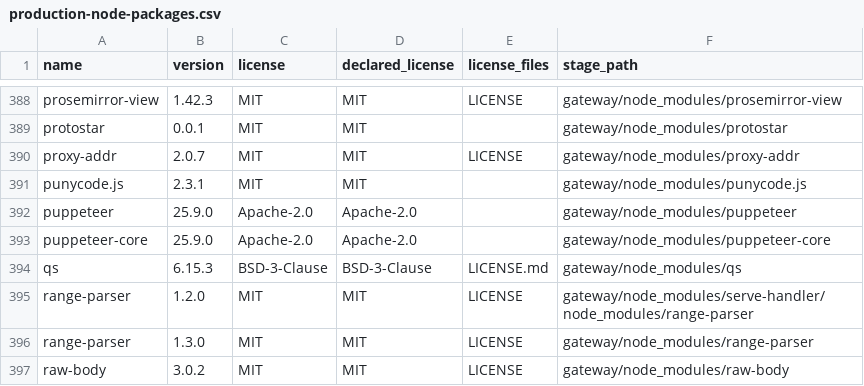
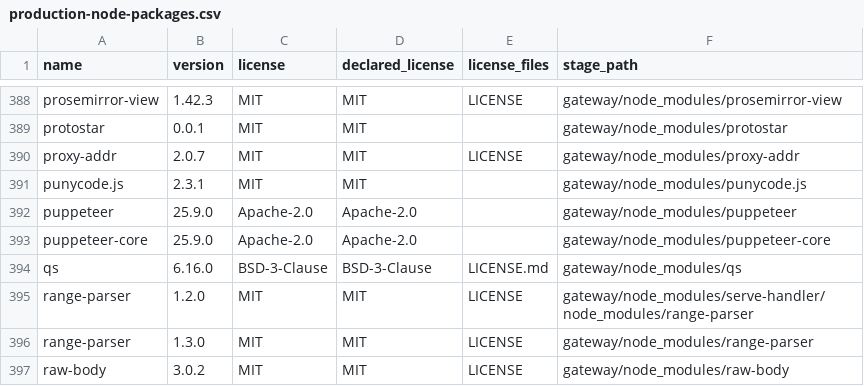
Before and after one commit to edmen12/deskmcp, a CSV file: licenses/production-node-packages.csv, drawn as a sheet; only a part is shown, gaps mark what is left out.

```diff
--- a/licenses/production-node-packages.csv
+++ b/licenses/production-node-packages.csv
@@ -393,3 +393,3 @@
 "puppeteer-core","25.9.0","Apache-2.0","Apache-2.0","","gateway/node_modules/puppeteer-core"
-"qs","6.15.3","BSD-3-Clause","BSD-3-Clause","LICENSE.md","gateway/node_modules/qs"
+"qs","6.16.0","BSD-3-Clause","BSD-3-Clause","LICENSE.md","gateway/node_modules/qs"
 "range-parser","1.2.0","MIT","MIT","LICENSE","gateway/node_modules/serve-handler/node_modules/range-parser"
```
Also changed, not shown: 45 other files.
